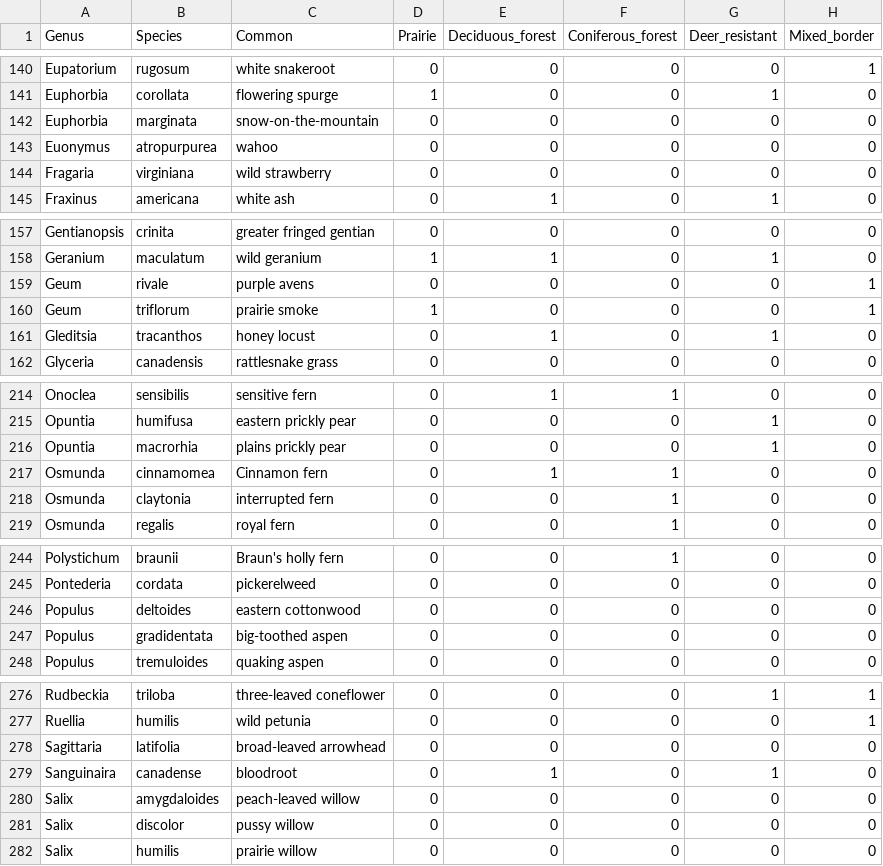
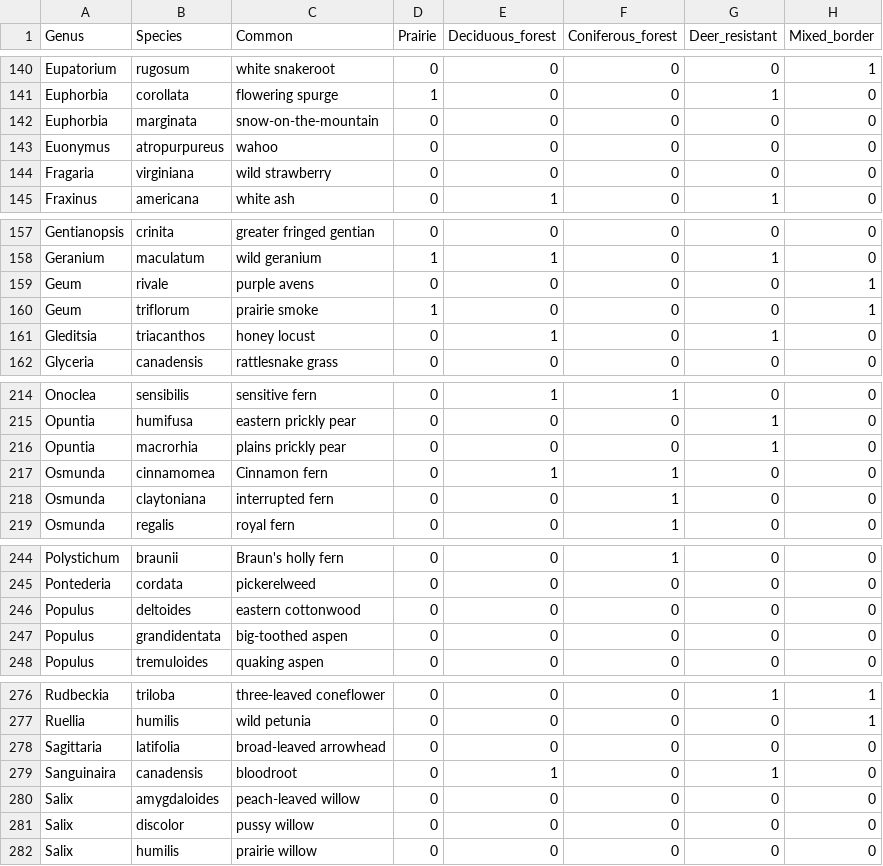
Before and after one commit to thebigez8/native_plants, a CSV file: data/native_plants_qc_split.csv, drawn as a sheet; only a part is shown, gaps mark what is left out; the diff covers the shown part only; the diff names each change by its address in the sheet, - before the commit and + after, or states it on an @@ line.

```diff
--- a/data/native_plants_qc_split.csv
+++ b/data/native_plants_qc_split.csv
-B143 (Species): atropurpurea
+B143 (Species): atropurpureus
-B161 (Species): tracanthos
+B161 (Species): triacanthos
-B218 (Species): claytonia
+B218 (Species): claytoniana
-B247 (Species): gradidentata
+B247 (Species): grandidentata
-B279 (Species): canadense
+B279 (Species): canadensis
```
Also changed, not shown: 11 edited cells elsewhere in this file, data/native_plants_qc.csv, 2 other files.
